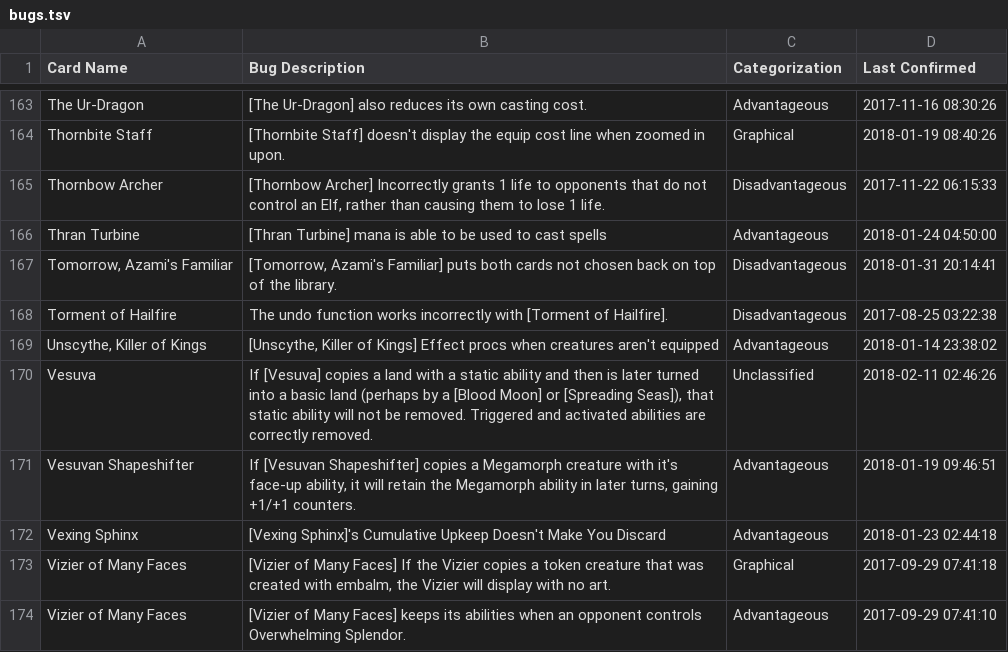
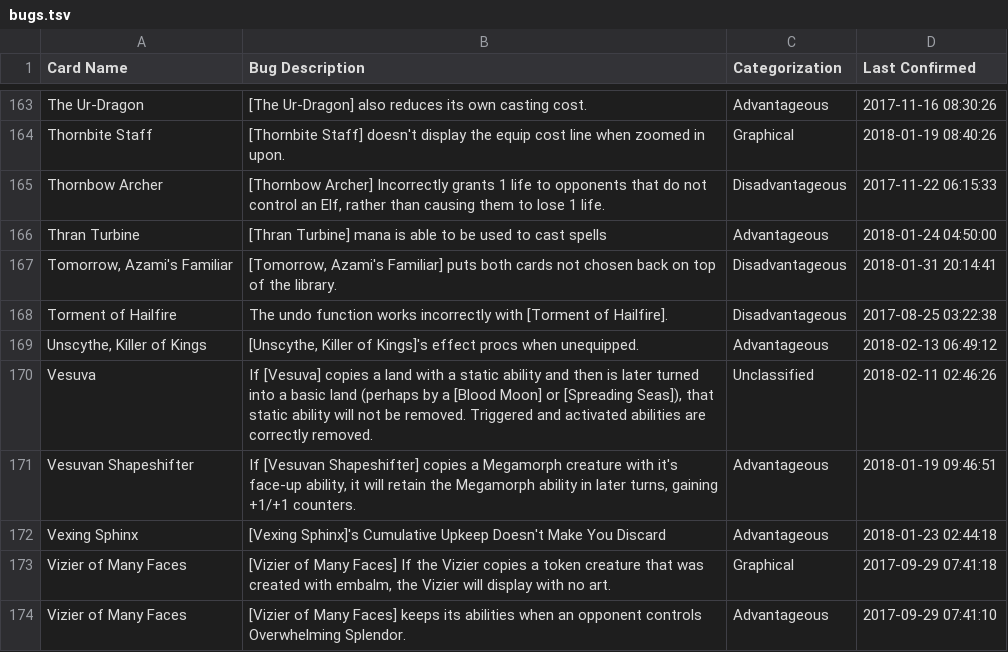
Before and after one commit to PennyDreadfulMTG/modo-bugs, a TSV file: bugs.tsv, drawn as a sheet; only a part is shown, gaps mark what is left out.

Commit message:
Updated Bug List from Issues

```diff
--- a/bugs.tsv
+++ b/bugs.tsv
@@ -168,3 +168,3 @@ Tomorrow, Azami's Familiar	[Tomorrow, Azami's Familiar] puts both cards not chos
 Torment of Hailfire	The undo function works incorrectly with [Torment of Hailfire].	Disadvantageous	2017-08-25 03:22:38
-Unscythe, Killer of Kings	[Unscythe, Killer of Kings] Effect procs when creatures aren't equipped	Advantageous	2018-01-14 23:38:02
+Unscythe, Killer of Kings	[Unscythe, Killer of Kings]'s effect procs when unequipped.	Advantageous	2018-02-13 06:49:12
 Vesuva	If [Vesuva] copies a land with a static ability and then is later turned into a basic land (perhaps by a [Blood Moon] or [Spreading Seas]), that static ability will not be removed. Triggered and activated abilities are correctly removed.	Unclassified	2018-02-11 02:46:26
```
Also changed, not shown: 1 other file.
